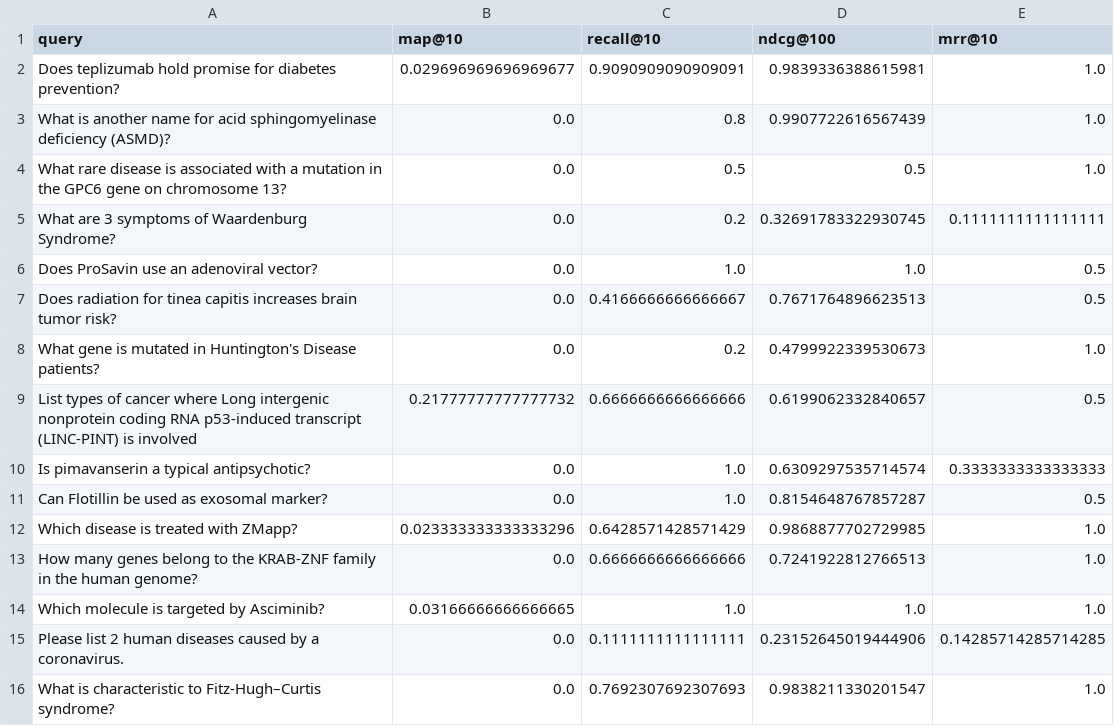
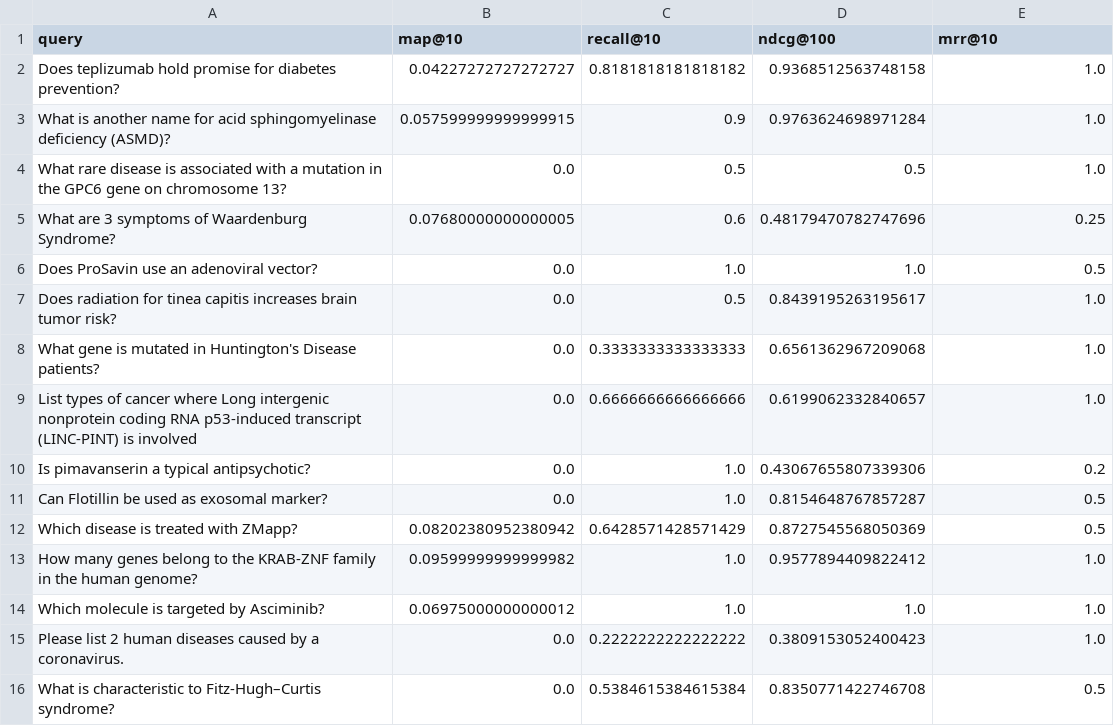
Before and after one commit to joaompfonseca/ri-neural-reranker, a CSV file: eval/BM25_E8B2/BM25_E8B2_rerank.csv, drawn as a sheet; only a part is shown; the diff covers the shown part only.

```diff
--- a/eval/BM25_E8B2/BM25_E8B2_rerank.csv
+++ b/eval/BM25_E8B2/BM25_E8B2_rerank.csv
@@ -1,16 +1,16 @@
 query;map@10;recall@10;ndcg@100;mrr@10
-Does teplizumab hold promise for diabetes prevention?;0.029696969696969677;0.9090909090909091;0.9839336388615981;1.0
-What is another name for acid sphingomyelinase deficiency (ASMD)?;0.0;0.8;0.9907722616567439;1.0
+Does teplizumab hold promise for diabetes prevention?;0.04227272727272727;0.8181818181818182;0.9368512563748158;1.0
+What is another name for acid sphingomyelinase deficiency (ASMD)?;0.057599999999999915;0.9;0.9763624698971284;1.0
 What rare disease is associated with a mutation in the GPC6 gene on chromosome 13?;0.0;0.5;0.5;1.0
-What are 3 symptoms of Waardenburg Syndrome?;0.0;0.2;0.32691783322930745;0.1111111111111111
+What are 3 symptoms of Waardenburg Syndrome?;0.07680000000000005;0.6;0.48179470782747696;0.25
 Does ProSavin use an adenoviral vector?;0.0;1.0;1.0;0.5
-Does radiation for tinea capitis increases brain tumor risk?;0.0;0.4166666666666667;0.7671764896623513;0.5
-What gene is mutated in Huntington's Disease patients?;0.0;0.2;0.4799922339530673;1.0
-List types of cancer where Long intergenic nonprotein coding RNA p53-induced transcript (LINC-PINT) is involved;0.21777777777777732;0.6666666666666666;0.6199062332840657;0.5
-Is pimavanserin a typical antipsychotic?;0.0;1.0;0.6309297535714574;0.3333333333333333
+Does radiation for tinea capitis increases brain tumor risk?;0.0;0.5;0.8439195263195617;1.0
+What gene is mutated in Huntington's Disease patients?;0.0;0.3333333333333333;0.6561362967209068;1.0
+List types of cancer where Long intergenic nonprotein coding RNA p53-induced transcript (LINC-PINT) is involved;0.0;0.6666666666666666;0.6199062332840657;1.0
+Is pimavanserin a typical antipsychotic?;0.0;1.0;0.43067655807339306;0.2
 Can Flotillin be used as exosomal marker?;0.0;1.0;0.8154648767857287;0.5
-Which disease is treated with ZMapp?;0.023333333333333296;0.6428571428571429;0.9868877702729985;1.0
-How many genes belong to the KRAB-ZNF family in the human genome?;0.0;0.6666666666666666;0.7241922812766513;1.0
-Which molecule is targeted by Asciminib?;0.03166666666666665;1.0;1.0;1.0
-Please list 2 human diseases caused by a coronavirus.;0.0;0.1111111111111111;0.23152645019444906;0.14285714285714285
-What is characteristic to Fitz-Hugh–Curtis syndrome?;0.0;0.7692307692307693;0.9838211330201547;1.0
+Which disease is treated with ZMapp?;0.08202380952380942;0.6428571428571429;0.8727545568050369;0.5
+How many genes belong to the KRAB-ZNF family in the human genome?;0.09599999999999982;1.0;0.9577894409822412;1.0
+Which molecule is targeted by Asciminib?;0.06975000000000012;1.0;1.0;1.0
+Please list 2 human diseases caused by a coronavirus.;0.0;0.2222222222222222;0.3809153052400423;1.0
+What is characteristic to Fitz-Hugh–Curtis syndrome?;0.0;0.5384615384615384;0.8350771422746708;0.5
```
Also changed, not shown: 154 edited cells elsewhere in this file, eval/BM25_E8B1/BM25_E8B1_rerank.csv, 12 other files.
